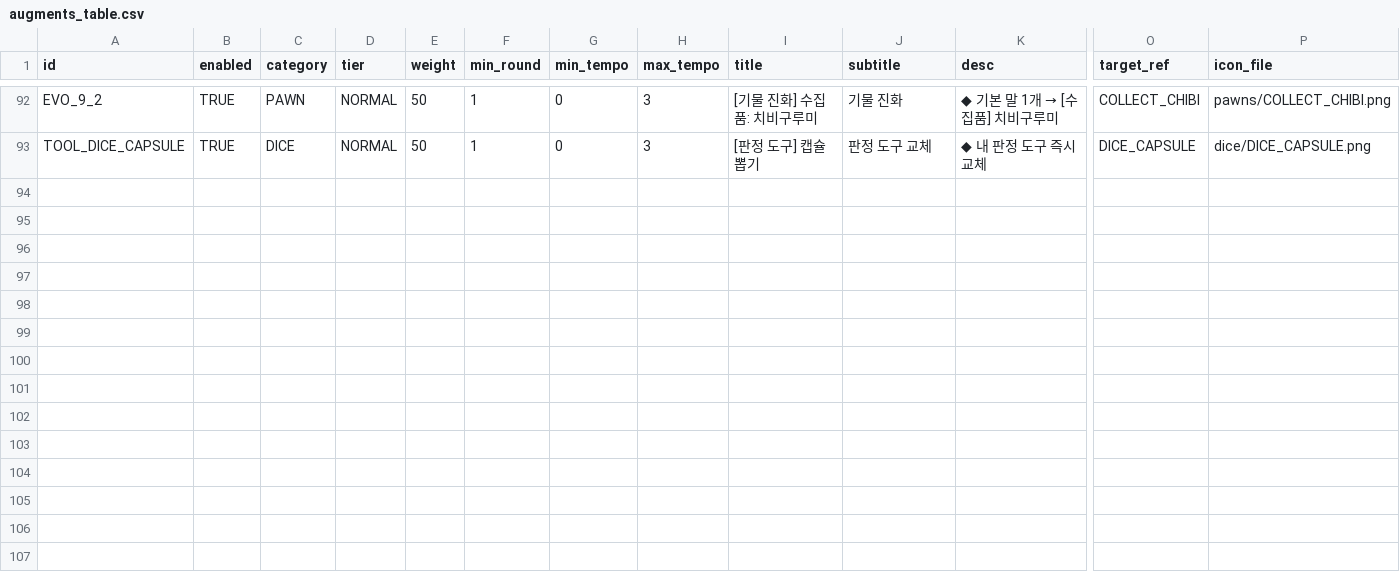
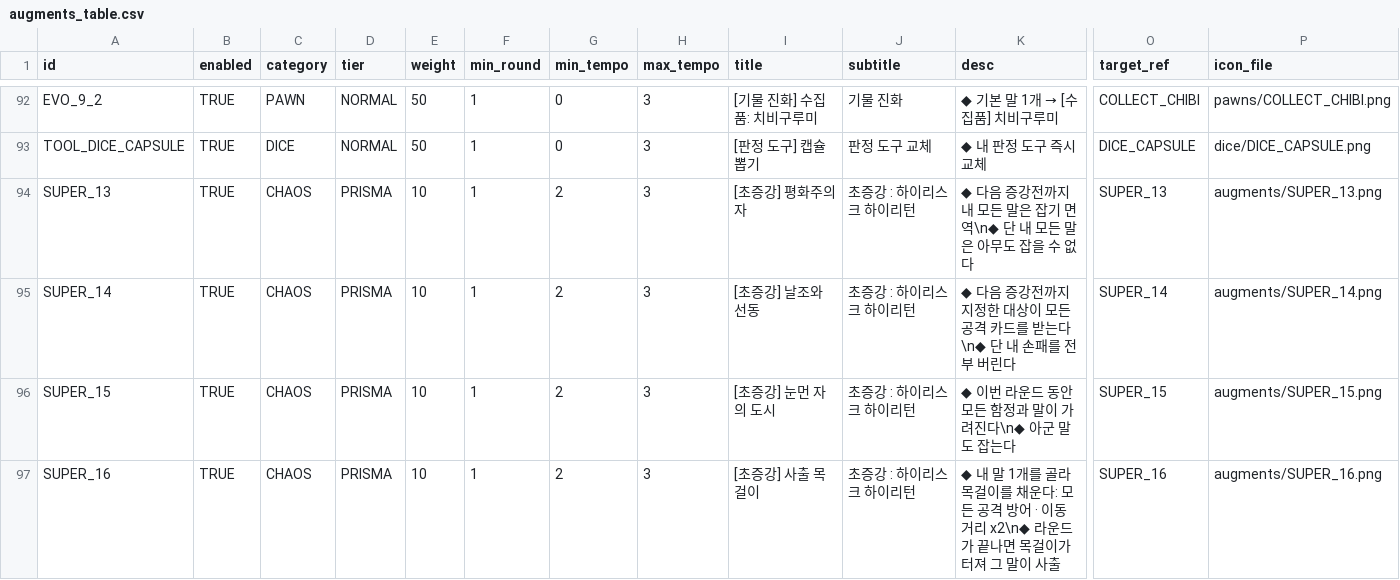
Before and after one commit to mayjohn66-cmd/TRG, a CSV file: content_trickcal/data/augments_table.csv, drawn as a sheet; only a part is shown, gaps mark what is left out; rows hold the shown columns only; the diff names each change by its address in the sheet, - before the commit and + after, or states it on an @@ line.

```diff
--- a/content_trickcal/data/augments_table.csv
+++ b/content_trickcal/data/augments_table.csv
+row 94: SUPER_13 | TRUE | CHAOS | PRISMA | 10 | 1 | 2 | 3 | [초증강] 평화주의자 | 초증강 : 하이리스크 하이리턴 | ◆ 다음 증강전까지 내 모든 말은 잡기 면역\n◆ 단 내 모든 말은 아무도 잡을 수 없다 | SUPER_13 | augments/SUPER_13.png
+row 95: SUPER_14 | TRUE | CHAOS | PRISMA | 10 | 1 | 2 | 3 | [초증강] 날조와 선동 | 초증강 : 하이리스크 하이리턴 | ◆ 다음 증강전까지 지정한 대상이 모든 공격 카드를 받는다\n◆ 단 내 손패를 전부 버린다 | SUPER_14 | augments/SUPER_14.png
+row 96: SUPER_15 | TRUE | CHAOS | PRISMA | 10 | 1 | 2 | 3 | [초증강] 눈먼 자의 도시 | 초증강 : 하이리스크 하이리턴 | ◆ 이번 라운드 동안 모든 함정과 말이 가려진다\n◆ 아군 말도 잡는다 | SUPER_15 | augments/SUPER_15.png
+row 97: SUPER_16 | TRUE | CHAOS | PRISMA | 10 | 1 | 2 | 3 | [초증강] 사출 목걸이 | 초증강 : 하이리스크 하이리턴 | ◆ 내 말 1개를 골라 목걸이를 채운다: 모든 공격 방어 · 이동 거리 x2\n◆ 라운드가 끝나면 목걸이가 터져 그 말이 사출 | SUPER_16 | augments/SUPER_16.png
```
Also changed, not shown: content_trickcal/data/translations.csv, 29 other files.
